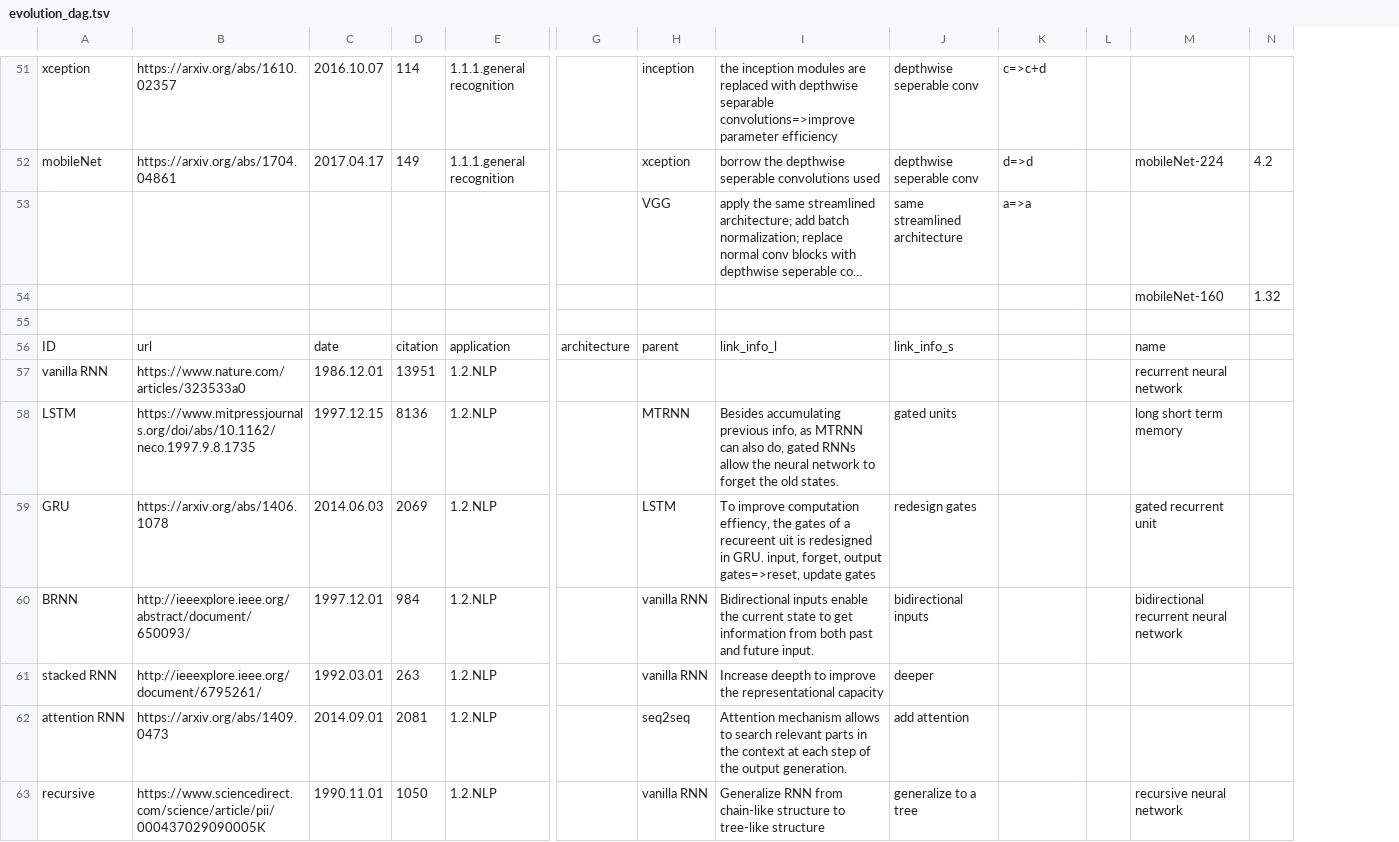
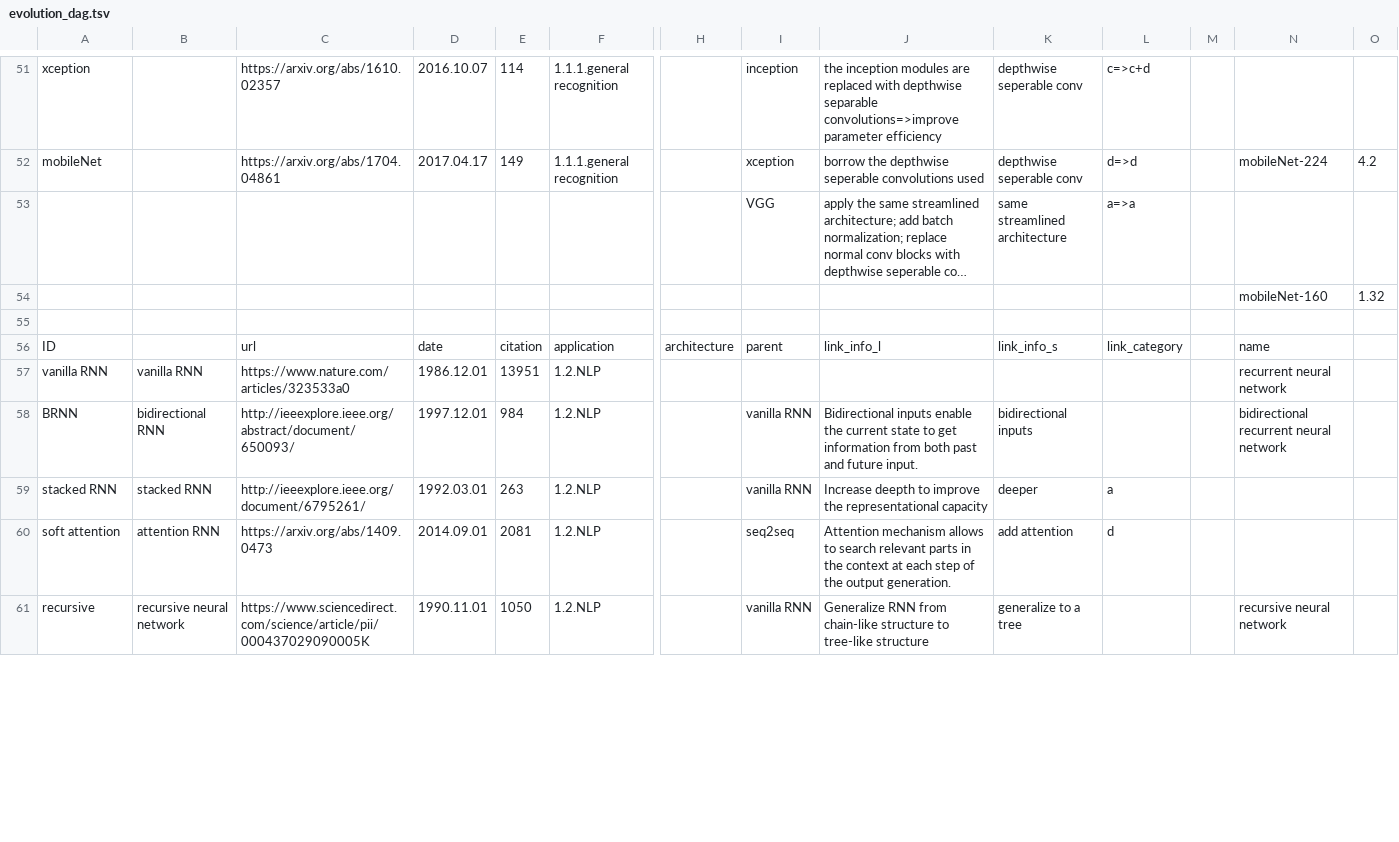
Before and after one commit to wangqianwen0418/DNN-Genealogy, a TSV file: public/data/evolution_dag.tsv, drawn as a sheet; only a part is shown, gaps mark what is left out; long unchanged cells end in …; removed rows and columns are numbered as before the commit, all else as after; rows hold the shown columns only; the diff covers the shown part only; the diff names each change by its address in the sheet, - before the commit and + after, or states it on an @@ line.

```diff
--- a/public/data/evolution_dag.tsv
+++ b/public/data/evolution_dag.tsv
+column B, rows 57-61: vanilla RNN | bidirectional RNN | stacked RNN | attention RNN | recursive neural network
-L56: (empty)
+L56: link_category
-row 58: LSTM | https://www.mitpressjournals.org/doi/abs/10.1162/neco.1997.9.8.1735 | 1997.12.15 | 8136 | 1.2.NLP |  | MTRNN | Besides accumulating previous info, as MTRNN can also do, gated RNNs allow the neural network to forget the old states. | gated units |  |  | long short term memory
-row 59: GRU | https://arxiv.org/abs/1406.1078 | 2014.06.03 | 2069 | 1.2.NLP |  | LSTM | To improve computation effiency, the gates of a recureent uit is redesigned in GRU. input, forget, output gates=>reset, update gates | redesign gates |  |  | gated recurrent unit
-L59: (empty)
+L59: a
-A60: attention RNN
+A60: soft attention
-L60: (empty)
+L60: d
```
Also changed, not shown: 16 added rows, 2 removed rows and 2 edited cells elsewhere in this file, 6 other files.
